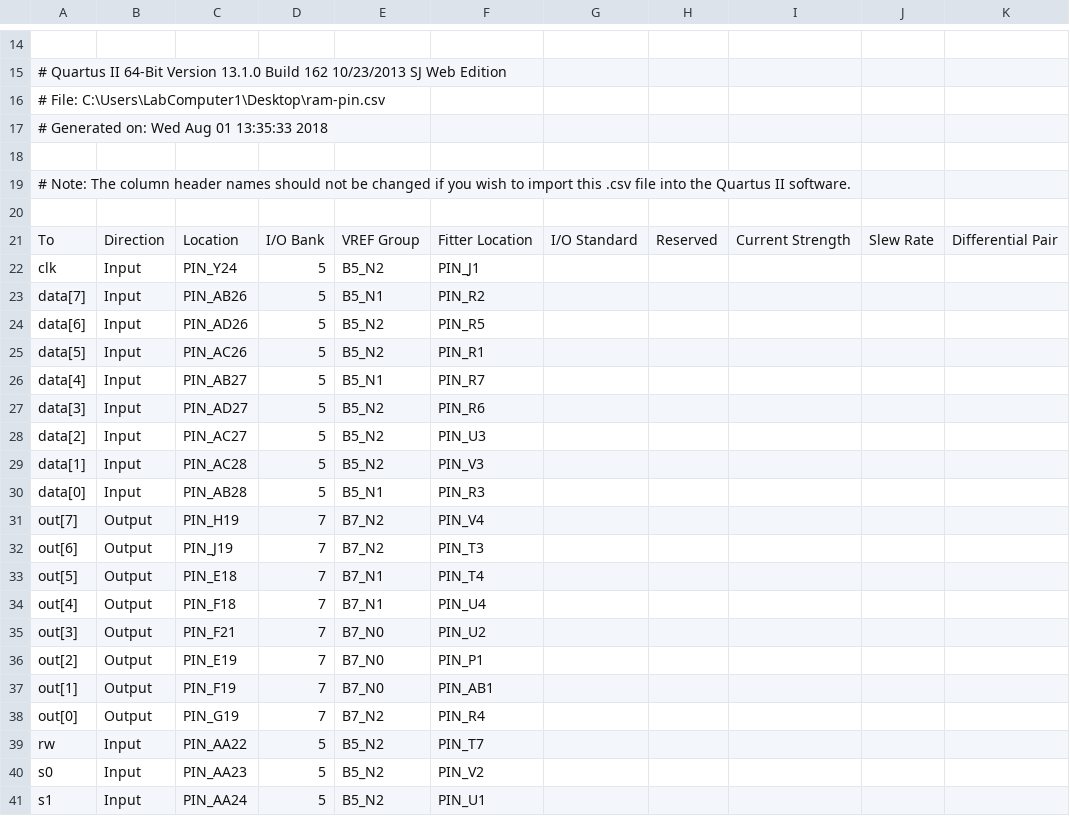
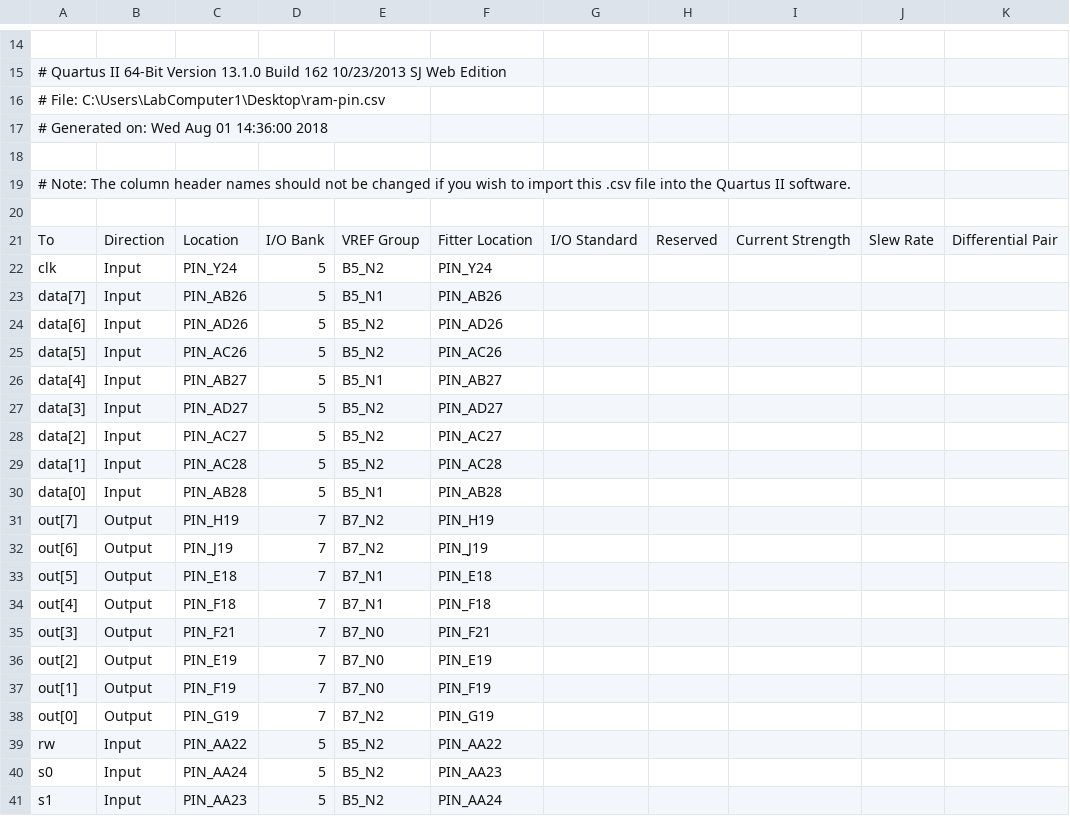
Before and after one commit to kiliczsh/CSE4117-Microprocessors, a CSV file: ram-pin.csv, drawn as a sheet; only a part is shown, gaps mark what is left out.

Commit message:
update pin planner for ram

```diff
--- a/ram-pin.csv
+++ b/ram-pin.csv
@@ -16,3 +16,3 @@
 # File: C:\Users\LabComputer1\Desktop\ram-pin.csv
-# Generated on: Wed Aug 01 13:35:33 2018
+# Generated on: Wed Aug 01 14:36:00 2018
 
@@ -21,21 +21,21 @@
 To,Direction,Location,I/O Bank,VREF Group,Fitter Location,I/O Standard,Reserved,Current Strength,Slew Rate,Differential Pair
-clk,Input,PIN_Y24,5,B5_N2,PIN_J1,,,,,
-data[7],Input,PIN_AB26,5,B5_N1,PIN_R2,,,,,
-data[6],Input,PIN_AD26,5,B5_N2,PIN_R5,,,,,
-data[5],Input,PIN_AC26,5,B5_N2,PIN_R1,,,,,
-data[4],Input,PIN_AB27,5,B5_N1,PIN_R7,,,,,
-data[3],Input,PIN_AD27,5,B5_N2,PIN_R6,,,,,
-data[2],Input,PIN_AC27,5,B5_N2,PIN_U3,,,,,
-data[1],Input,PIN_AC28,5,B5_N2,PIN_V3,,,,,
-data[0],Input,PIN_AB28,5,B5_N1,PIN_R3,,,,,
-out[7],Output,PIN_H19,7,B7_N2,PIN_V4,,,,,
-out[6],Output,PIN_J19,7,B7_N2,PIN_T3,,,,,
-out[5],Output,PIN_E18,7,B7_N1,PIN_T4,,,,,
-out[4],Output,PIN_F18,7,B7_N1,PIN_U4,,,,,
-out[3],Output,PIN_F21,7,B7_N0,PIN_U2,,,,,
-out[2],Output,PIN_E19,7,B7_N0,PIN_P1,,,,,
-out[1],Output,PIN_F19,7,B7_N0,PIN_AB1,,,,,
-out[0],Output,PIN_G19,7,B7_N2,PIN_R4,,,,,
-rw,Input,PIN_AA22,5,B5_N2,PIN_T7,,,,,
-s0,Input,PIN_AA23,5,B5_N2,PIN_V2,,,,,
-s1,Input,PIN_AA24,5,B5_N2,PIN_U1,,,,,
+clk,Input,PIN_Y24,5,B5_N2,PIN_Y24,,,,,
+data[7],Input,PIN_AB26,5,B5_N1,PIN_AB26,,,,,
+data[6],Input,PIN_AD26,5,B5_N2,PIN_AD26,,,,,
+data[5],Input,PIN_AC26,5,B5_N2,PIN_AC26,,,,,
+data[4],Input,PIN_AB27,5,B5_N1,PIN_AB27,,,,,
+data[3],Input,PIN_AD27,5,B5_N2,PIN_AD27,,,,,
+data[2],Input,PIN_AC27,5,B5_N2,PIN_AC27,,,,,
+data[1],Input,PIN_AC28,5,B5_N2,PIN_AC28,,,,,
+data[0],Input,PIN_AB28,5,B5_N1,PIN_AB28,,,,,
+out[7],Output,PIN_H19,7,B7_N2,PIN_H19,,,,,
+out[6],Output,PIN_J19,7,B7_N2,PIN_J19,,,,,
+out[5],Output,PIN_E18,7,B7_N1,PIN_E18,,,,,
+out[4],Output,PIN_F18,7,B7_N1,PIN_F18,,,,,
+out[3],Output,PIN_F21,7,B7_N0,PIN_F21,,,,,
+out[2],Output,PIN_E19,7,B7_N0,PIN_E19,,,,,
+out[1],Output,PIN_F19,7,B7_N0,PIN_F19,,,,,
+out[0],Output,PIN_G19,7,B7_N2,PIN_G19,,,,,
+rw,Input,PIN_AA22,5,B5_N2,PIN_AA22,,,,,
+s0,Input,PIN_AA24,5,B5_N2,PIN_AA23,,,,,
+s1,Input,PIN_AA23,5,B5_N2,PIN_AA24,,,,,
```
